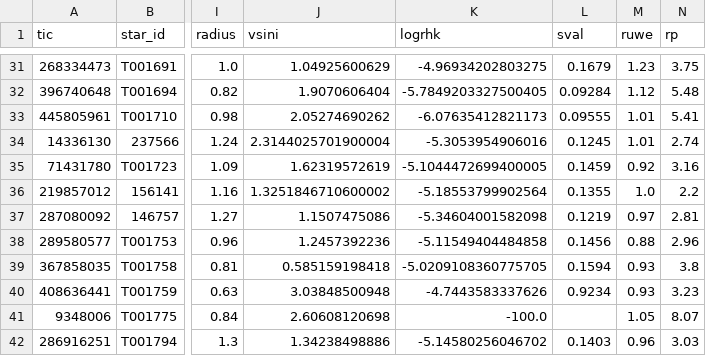
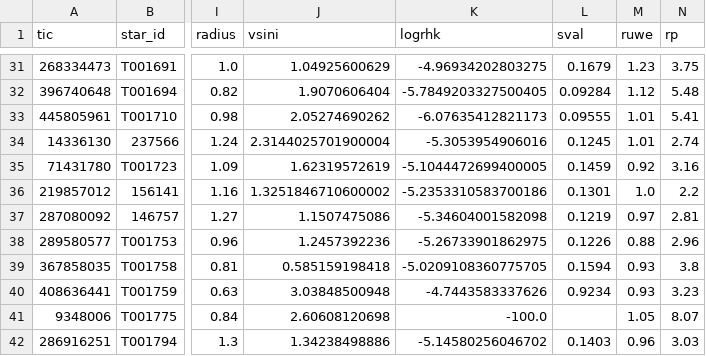
Before and after one commit to California-Planet-Search/distantgiants, a CSV file: csv/distantgiants.csv, drawn as a sheet; only a part is shown, gaps mark what is left out; the diff names each change by its address in the sheet, - before the commit and + after, or states it on an @@ line.

```diff
--- a/csv/distantgiants.csv
+++ b/csv/distantgiants.csv
-K36 (logrhk): -5.18553799902564
+K36 (logrhk): -5.2353310583700186
-L36 (sval): 0.1355
+L36 (sval): 0.1301
-K38 (logrhk): -5.11549404484858
+K38 (logrhk): -5.26733901862975
-L38 (sval): 0.1456
+L38 (sval): 0.1226
```
Also changed, not shown: csv/Distant_Giants_Observing_Requests.csv, csv/TKS_-_Distant_Giants_Spectroscopic_Properties.csv, 8 other files.
